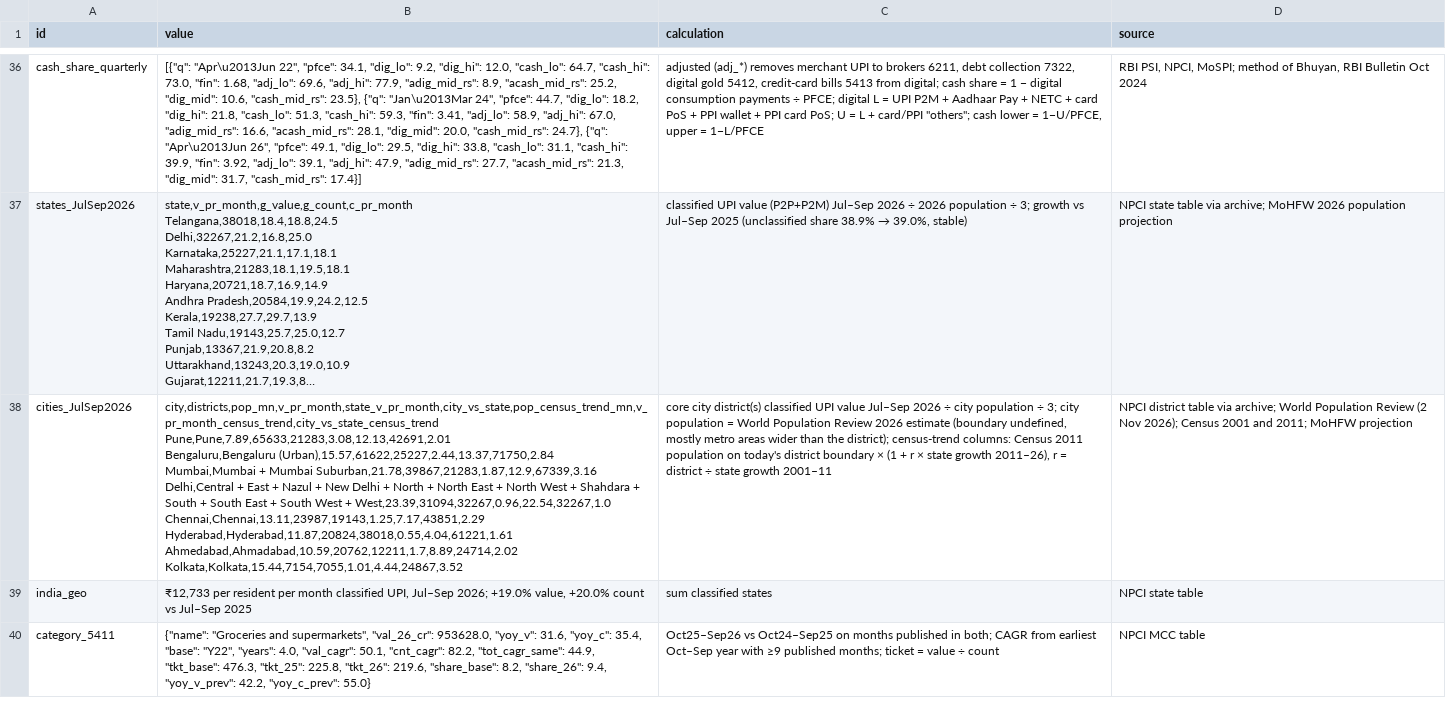
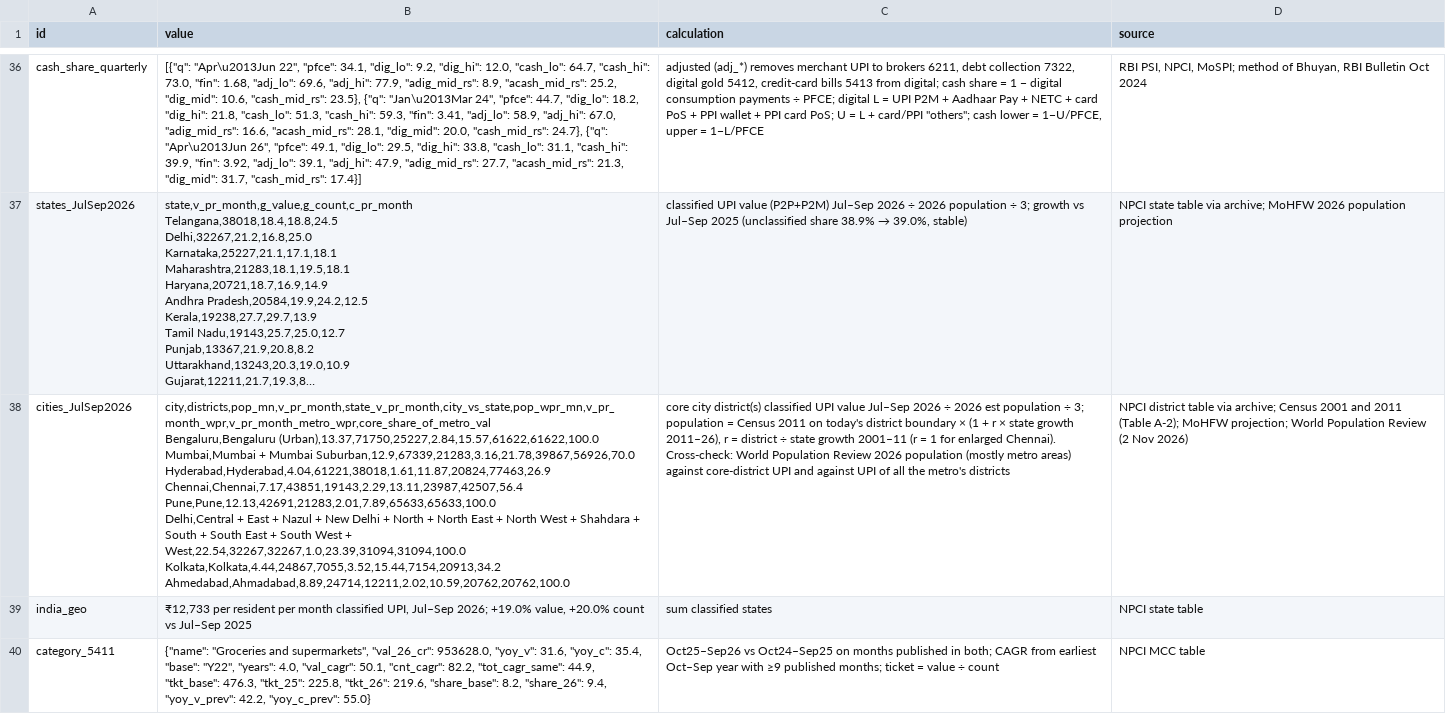
Before and after one commit to sdchak89/india-consumption-tracker, a CSV file: report/data/numbers.csv, drawn as a sheet; only a part is shown, gaps mark what is left out; long unchanged cells end in …; ↵ is a line break in a cell; the diff names each change by its address in the sheet, - before the commit and + after, or states it on an @@ line.

Commit message:
Dataset: district-matched city populations; WPR cross-checks

```diff
--- a/report/data/numbers.csv
+++ b/report/data/numbers.csv
-B38 (value): city,districts,pop_mn,v_pr_month,state_v_pr_month,city_vs_state,pop_census_trend_mn,v_pr_month_census_trend,city_vs_state_census_trend ↵ Pune,Pune,7.89,65633,21283,3.08,12.13,42691,2.01 ↵ Bengaluru,Bengaluru (Urban),15.57,61622,25227,2.44,13.37,71750,2.84 ↵ Mumbai,Mumbai + Mumbai Suburban,21.78,39867,21283,1.87,12.9,67339,3.16 ↵ Delhi,Central + East + Nazul + New Delhi + North + North East + North West + Shahdara + South + South East + South West + West,23.39,31094,32267,0.96,22.54,32267,1.0 ↵ Chennai,Chennai,13.11,23987,19143,1.25,7.17,43851,2.29 ↵ Hyderabad,Hyderabad,11.87,20824,38018,0.55,4.04,61221,1.61 ↵ Ahmedabad,Ahmadabad,10.59,20762,12211,1.7,8.89,24714,2.02 ↵ Kolkata,Kolkata,15.44,7154,7055,1.01,4.44,24867,3.52
+B38 (value): city,districts,pop_mn,v_pr_month,state_v_pr_month,city_vs_state,pop_wpr_mn,v_pr_month_wpr,v_pr_month_metro_wpr,core_share_of_metro_val ↵ Bengaluru,Bengaluru (Urban),13.37,71750,25227,2.84,15.57,61622,61622,100.0 ↵ Mumbai,Mumbai + Mumbai Suburban,12.9,67339,21283,3.16,21.78,39867,56926,70.0 ↵ Hyderabad,Hyderabad,4.04,61221,38018,1.61,11.87,20824,77463,26.9 ↵ Chennai,Chennai,7.17,43851,19143,2.29,13.11,23987,42507,56.4 ↵ Pune,Pune,12.13,42691,21283,2.01,7.89,65633,65633,100.0 ↵ Delhi,Central + East + Nazul + New Delhi + North + North East + North West + Shahdara + South + South East + South West + West,22.54,32267,32267,1.0,23.39,31094,31094,100.0 ↵ Kolkata,Kolkata,4.44,24867,7055,3.52,15.44,7154,20913,34.2 ↵ Ahmedabad,Ahmadabad,8.89,24714,12211,2.02,10.59,20762,20762,100.0
-C38 (calculation): …2026 ÷ city population ÷ 3; city population = World Population Review 2026 estimate (boundary undefined, mostly metro areas wider than the district); census-trend columns: Census 2011 population on today's district boundary × (1 + r × state growth 2011–26), r = district ÷ state growth 2001–11
+C38 (calculation): …2026 ÷ 2026 est population ÷ 3; population = Census 2011 on today's district boundary × (1 + r × state growth 2011–26), r = district ÷ state growth 2001–11 (r = 1 for enlarged Chennai). Cross-check: World Population Review 2026 population (mostly metro areas) against core-district UPI and against UPI of all the metro's districts
-D38 (source): …via archive; World Population Review (2 Nov 2026); Census 2001 and 2011; MoHFW projection
+D38 (source): …via archive; Census 2001 and 2011 (Table A-2); MoHFW projection; World Population Review (2 Nov 2026)
```
Also changed, not shown: 1 other file.
